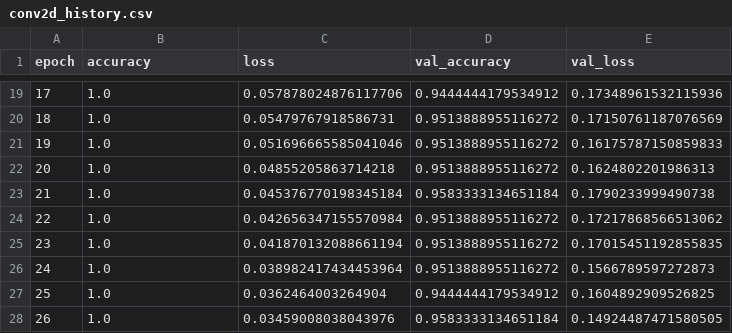
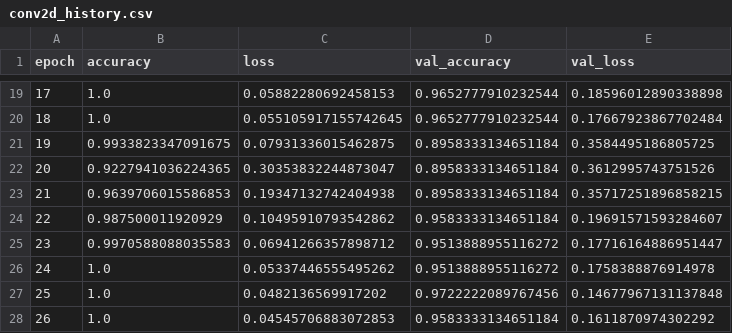
Before and after one commit to lucasjustollorente/Musical_Instrument_Audio_Classification, a CSV file: logs/conv2d_history.csv, drawn as a sheet; only a part is shown, gaps mark what is left out; the diff covers the shown part only.

```diff
--- a/logs/conv2d_history.csv
+++ b/logs/conv2d_history.csv
@@ -19,10 +19,10 @@ epoch,accuracy,loss,val_accuracy,val_loss
-17,1.0,0.057878024876117706,0.9444444179534912,0.17348961532115936
-18,1.0,0.05479767918586731,0.9513888955116272,0.17150761187076569
-19,1.0,0.051696665585041046,0.9513888955116272,0.16175787150859833
-20,1.0,0.04855205863714218,0.9513888955116272,0.1624802201986313
-21,1.0,0.045376770198345184,0.9583333134651184,0.1790233999490738
-22,1.0,0.042656347155570984,0.9513888955116272,0.17217868566513062
-23,1.0,0.041870132088661194,0.9513888955116272,0.17015451192855835
-24,1.0,0.038982417434453964,0.9513888955116272,0.1566789597272873
-25,1.0,0.0362464003264904,0.9444444179534912,0.1604892909526825
-26,1.0,0.03459008038043976,0.9583333134651184,0.14924487471580505
+17,1.0,0.05882280692458153,0.9652777910232544,0.18596012890338898
+18,1.0,0.055105917155742645,0.9652777910232544,0.17667923867702484
+19,0.9933823347091675,0.07931336015462875,0.8958333134651184,0.3584495186805725
+20,0.9227941036224365,0.30353832244873047,0.8958333134651184,0.3612995743751526
+21,0.9639706015586853,0.19347132742404938,0.8958333134651184,0.35717251896858215
+22,0.987500011920929,0.10495910793542862,0.9583333134651184,0.19691571593284607
+23,0.9970588088035583,0.06941266357898712,0.9513888955116272,0.17716164886951447
+24,1.0,0.05337446555495262,0.9513888955116272,0.1758388876914978
+25,1.0,0.0482136569917202,0.9722222089767456,0.14677967131137848
+26,1.0,0.04545706883072853,0.9583333134651184,0.1611870974302292
```
Also changed, not shown: 73 edited cells elsewhere in this file, logs/conv1d_history.csv, logs/lstm_history.csv, 4 other files.
